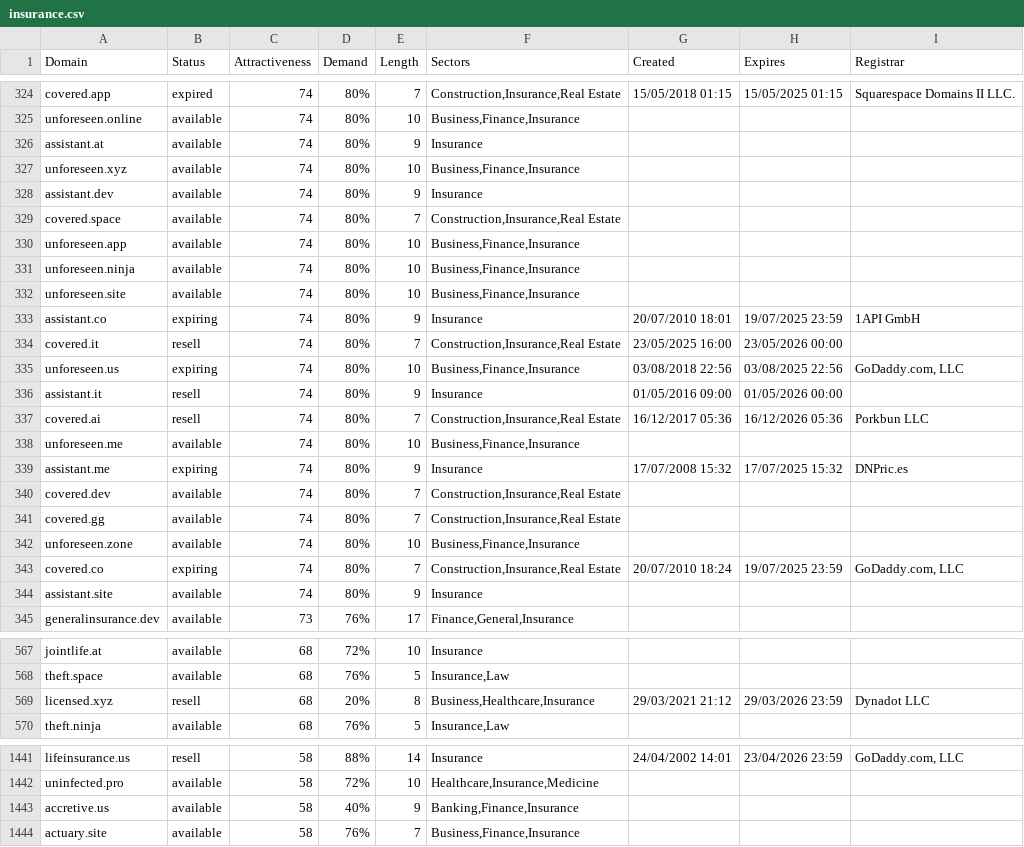
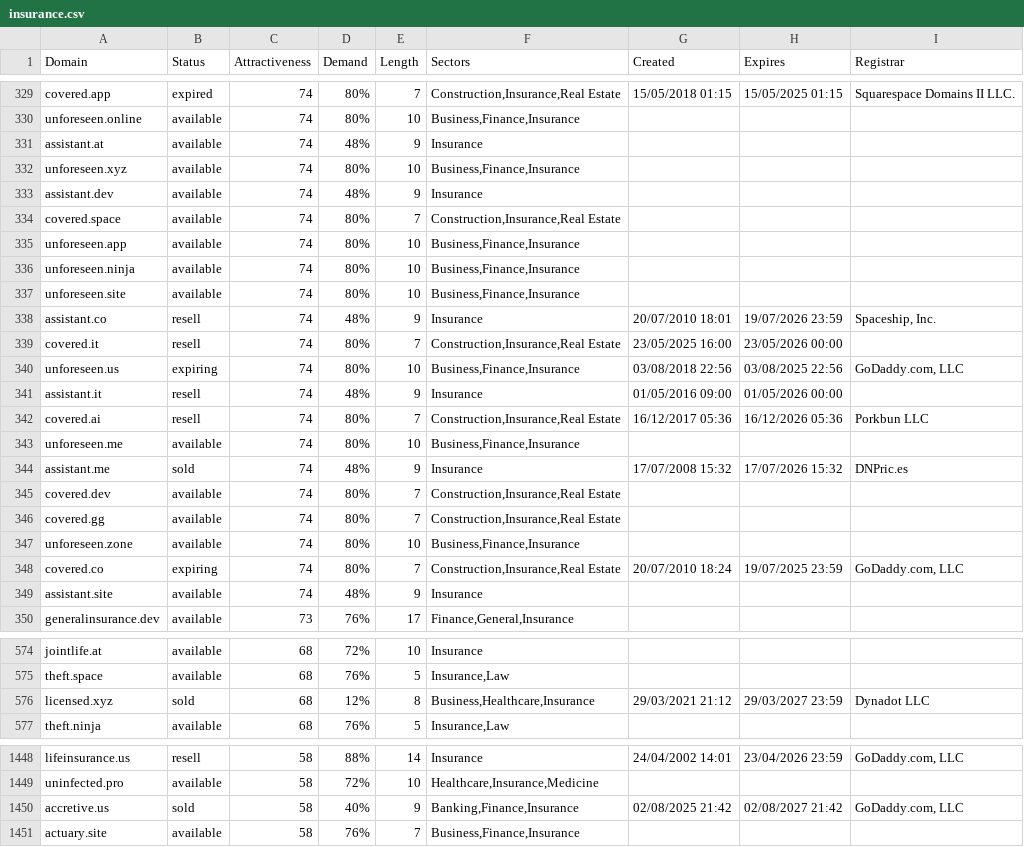
Before and after one commit to UniqueDomains/insurance-oneword-domains, a CSV file: insurance.csv, drawn as a sheet; only a part is shown, gaps mark what is left out; the diff covers the shown part only.

```diff
--- a/insurance.csv
+++ b/insurance.csv
@@ -325,5 +330,5 @@ covered.app,expired,74,80%,7,"Construction,Insurance,Real Estate",15/05/2018 01:
 unforeseen.online,available,74,80%,10,"Business,Finance,Insurance",,,
-assistant.at,available,74,80%,9,Insurance,,,
+assistant.at,available,74,48%,9,Insurance,,,
 unforeseen.xyz,available,74,80%,10,"Business,Finance,Insurance",,,
-assistant.dev,available,74,80%,9,Insurance,,,
+assistant.dev,available,74,48%,9,Insurance,,,
 covered.space,available,74,80%,7,"Construction,Insurance,Real Estate",,,
@@ -332,9 +337,9 @@ unforeseen.ninja,available,74,80%,10,"Business,Finance,Insurance",,,
 unforeseen.site,available,74,80%,10,"Business,Finance,Insurance",,,
-assistant.co,expiring,74,80%,9,Insurance,20/07/2010 18:01,19/07/2025 23:59,1API GmbH
+assistant.co,resell,74,48%,9,Insurance,20/07/2010 18:01,19/07/2026 23:59,"Spaceship, Inc."
 covered.it,resell,74,80%,7,"Construction,Insurance,Real Estate",23/05/2025 16:00,23/05/2026 00:00,
 unforeseen.us,expiring,74,80%,10,"Business,Finance,Insurance",03/08/2018 22:56,03/08/2025 22:56,"GoDaddy.com, LLC"
-assistant.it,resell,74,80%,9,Insurance,01/05/2016 09:00,01/05/2026 00:00,
+assistant.it,resell,74,48%,9,Insurance,01/05/2016 09:00,01/05/2026 00:00,
 covered.ai,resell,74,80%,7,"Construction,Insurance,Real Estate",16/12/2017 05:36,16/12/2026 05:36,Porkbun LLC
 unforeseen.me,available,74,80%,10,"Business,Finance,Insurance",,,
-assistant.me,expiring,74,80%,9,Insurance,17/07/2008 15:32,17/07/2025 15:32,DNPric.es
+assistant.me,sold,74,48%,9,Insurance,17/07/2008 15:32,17/07/2026 15:32,DNPric.es
 covered.dev,available,74,80%,7,"Construction,Insurance,Real Estate",,,
@@ -343,3 +348,3 @@ unforeseen.zone,available,74,80%,10,"Business,Finance,Insurance",,,
 covered.co,expiring,74,80%,7,"Construction,Insurance,Real Estate",20/07/2010 18:24,19/07/2025 23:59,"GoDaddy.com, LLC"
-assistant.site,available,74,80%,9,Insurance,,,
+assistant.site,available,74,48%,9,Insurance,,,
 generalinsurance.dev,available,73,76%,17,"Finance,General,Insurance",,,
@@ -568,3 +575,3 @@ jointlife.at,available,68,72%,10,Insurance,,,
 theft.space,available,68,76%,5,"Insurance,Law",,,
-licensed.xyz,resell,68,20%,8,"Business,Healthcare,Insurance",29/03/2021 21:12,29/03/2026 23:59,Dynadot LLC
+licensed.xyz,sold,68,12%,8,"Business,Healthcare,Insurance",29/03/2021 21:12,29/03/2027 23:59,Dynadot LLC
 theft.ninja,available,68,76%,5,"Insurance,Law",,,
@@ -1442,3 +1449,3 @@ lifeinsurance.us,resell,58,88%,14,Insurance,24/04/2002 14:01,23/04/2026 23:59,"G
 uninfected.pro,available,58,72%,10,"Healthcare,Insurance,Medicine",,,
-accretive.us,available,58,40%,9,"Banking,Finance,Insurance",,,
+accretive.us,sold,58,40%,9,"Banking,Finance,Insurance",02/08/2025 21:42,02/08/2027 21:42,"GoDaddy.com, LLC"
 actuary.site,available,58,76%,7,"Business,Finance,Insurance",,,
```
Also changed, not shown: 7 added rows and 69 edited cells elsewhere in this file, 2 other files.
